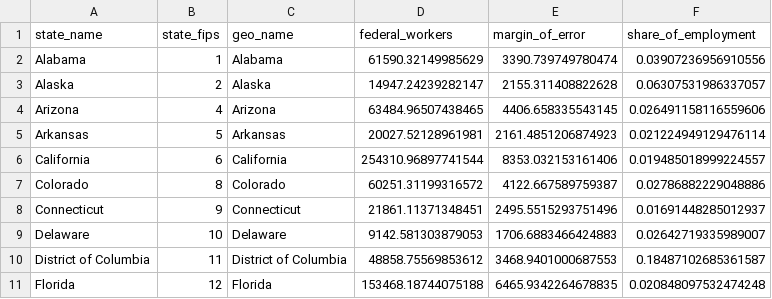
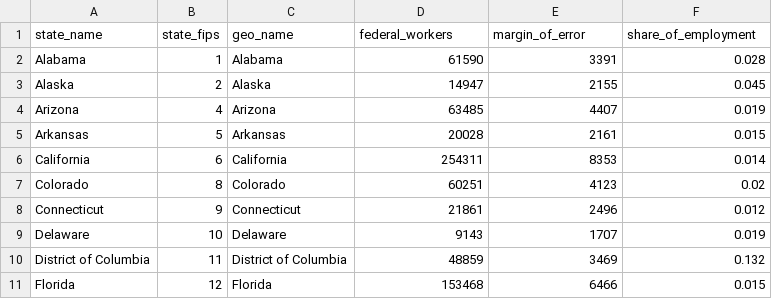
Before and after one commit to Economic/federal_workforce, a CSV file: docs/web_assets/federal_workers_state.csv, drawn as a sheet; only a part is shown; the diff covers the shown part only.

Commit message:
correct shares with rescaled totals; round output csv

```diff
--- a/docs/web_assets/federal_workers_state.csv
+++ b/docs/web_assets/federal_workers_state.csv
@@ -1,11 +1,11 @@
 state_name,state_fips,geo_name,federal_workers,margin_of_error,share_of_employment
-Alabama,1,Alabama,61590.32149985629,3390.739749780474,0.03907236956910556
-Alaska,2,Alaska,14947.24239282147,2155.311408822628,0.06307531986337057
-Arizona,4,Arizona,63484.96507438465,4406.658335543145,0.026491158116559606
-Arkansas,5,Arkansas,20027.52128961981,2161.4851206874923,0.021224949129476114
-California,6,California,254310.96897741544,8353.032153161406,0.019485018999224557
-Colorado,8,Colorado,60251.31199316572,4122.667589759387,0.02786882229048886
-Connecticut,9,Connecticut,21861.11371348451,2495.5515293751496,0.01691448285012937
-Delaware,10,Delaware,9142.581303879053,1706.6883466424883,0.02642719335989007
-District of Columbia,11,District of Columbia,48858.75569853612,3468.9401000687553,0.18487102685361587
-Florida,12,Florida,153468.18744075188,6465.9342264678835,0.020848097532474248
+Alabama,1,Alabama,61590,3391,0.028
+Alaska,2,Alaska,14947,2155,0.045
+Arizona,4,Arizona,63485,4407,0.019
+Arkansas,5,Arkansas,20028,2161,0.015
+California,6,California,254311,8353,0.014
+Colorado,8,Colorado,60251,4123,0.02
+Connecticut,9,Connecticut,21861,2496,0.012
+Delaware,10,Delaware,9143,1707,0.019
+District of Columbia,11,District of Columbia,48859,3469,0.132
+Florida,12,Florida,153468,6466,0.015
```
Also changed, not shown: 126 edited cells elsewhere in this file, web_assets/federal_workers_state.csv, 11 other files.
